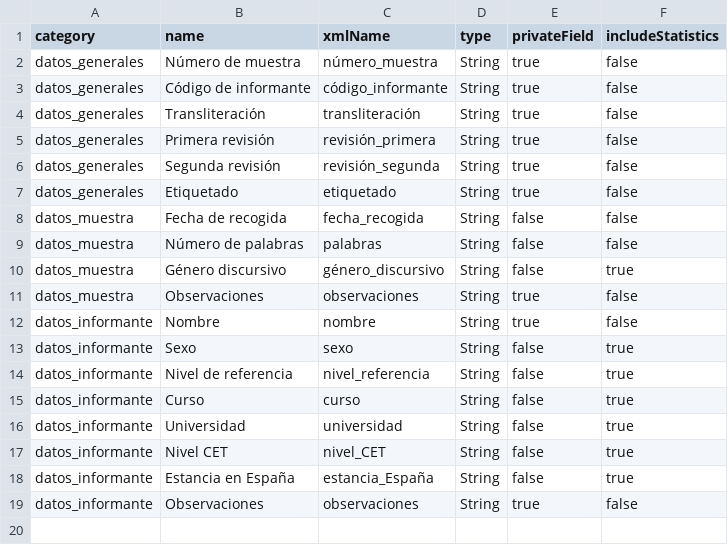
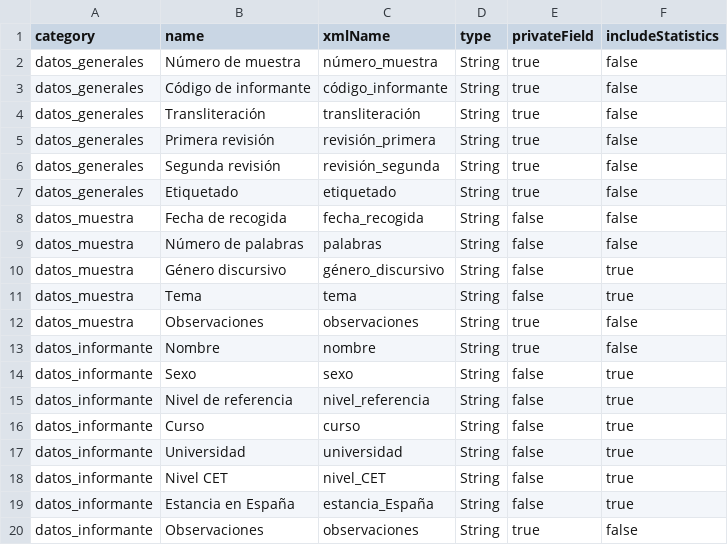
Before and after one commit to rhizomik/TextAnnot-API, a CSV file: src/main/resources/metadata.csv, drawn as a sheet.

Commit message:
Add "Tema" to default metadata schema

```diff
--- a/src/main/resources/metadata.csv
+++ b/src/main/resources/metadata.csv
@@ -10,2 +10,3 @@ datos_muestra;Número de palabras;palabras;String;false;false
 datos_muestra;Género discursivo;género_discursivo;String;false;true
+datos_muestra;Tema;tema;String;false;true
 datos_muestra;Observaciones;observaciones;String;true;false
```
